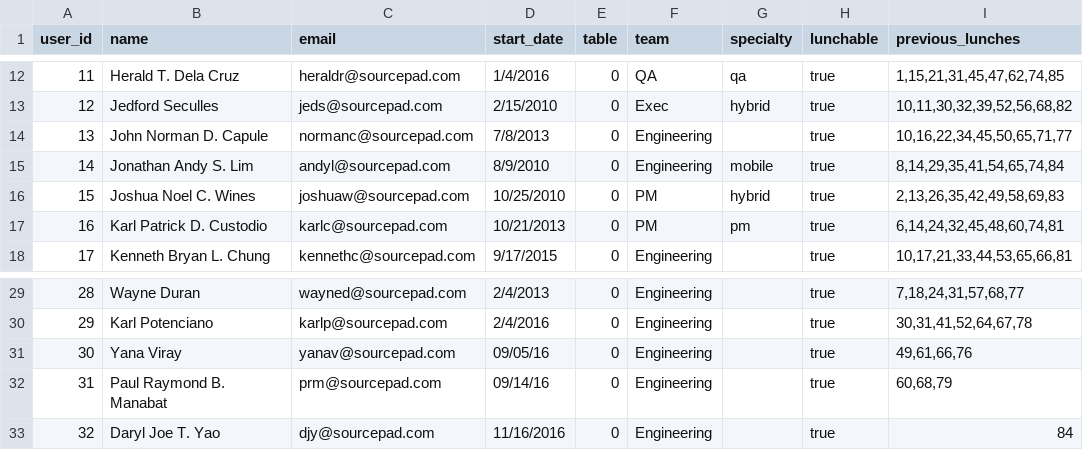
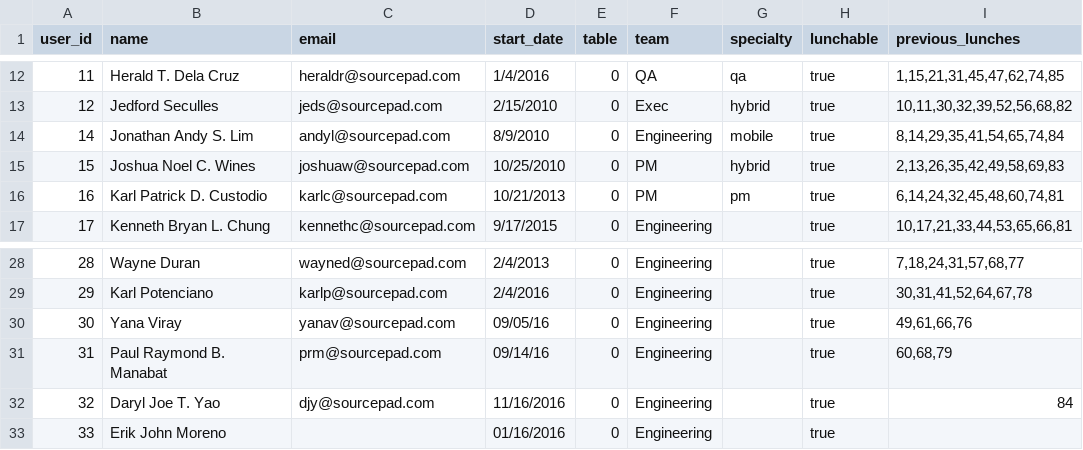
Before and after one commit to open-sourcepad/lunch-roulette, a CSV file: data/staff.csv, drawn as a sheet; only a part is shown, gaps mark what is left out.

Commit message:
Add new hire Erik John Moreno

```diff
--- a/data/staff.csv
+++ b/data/staff.csv
@@ -13,3 +13,2 @@ user_id,name,email,start_date,table,team,specialty,lunchable,previous_lunches
 12,Jedford Seculles,jeds@sourcepad.com,2/15/2010,0,Exec,hybrid,true,"10,11,30,32,39,52,56,68,82"
-13,John Norman D. Capule,normanc@sourcepad.com,7/8/2013,0,Engineering,,true,"10,16,22,34,45,50,65,71,77"
 14,Jonathan Andy S. Lim,andyl@sourcepad.com,8/9/2010,0,Engineering,mobile,true,"8,14,29,35,41,54,65,74,84"
@@ -33 +32,2 @@ user_id,name,email,start_date,table,team,specialty,lunchable,previous_lunches
 32,Daryl Joe T. Yao,djy@sourcepad.com,11/16/2016,0,Engineering,,true,84
+33,Erik John Moreno,,01/16/2016,0,Engineering,,true,
```
